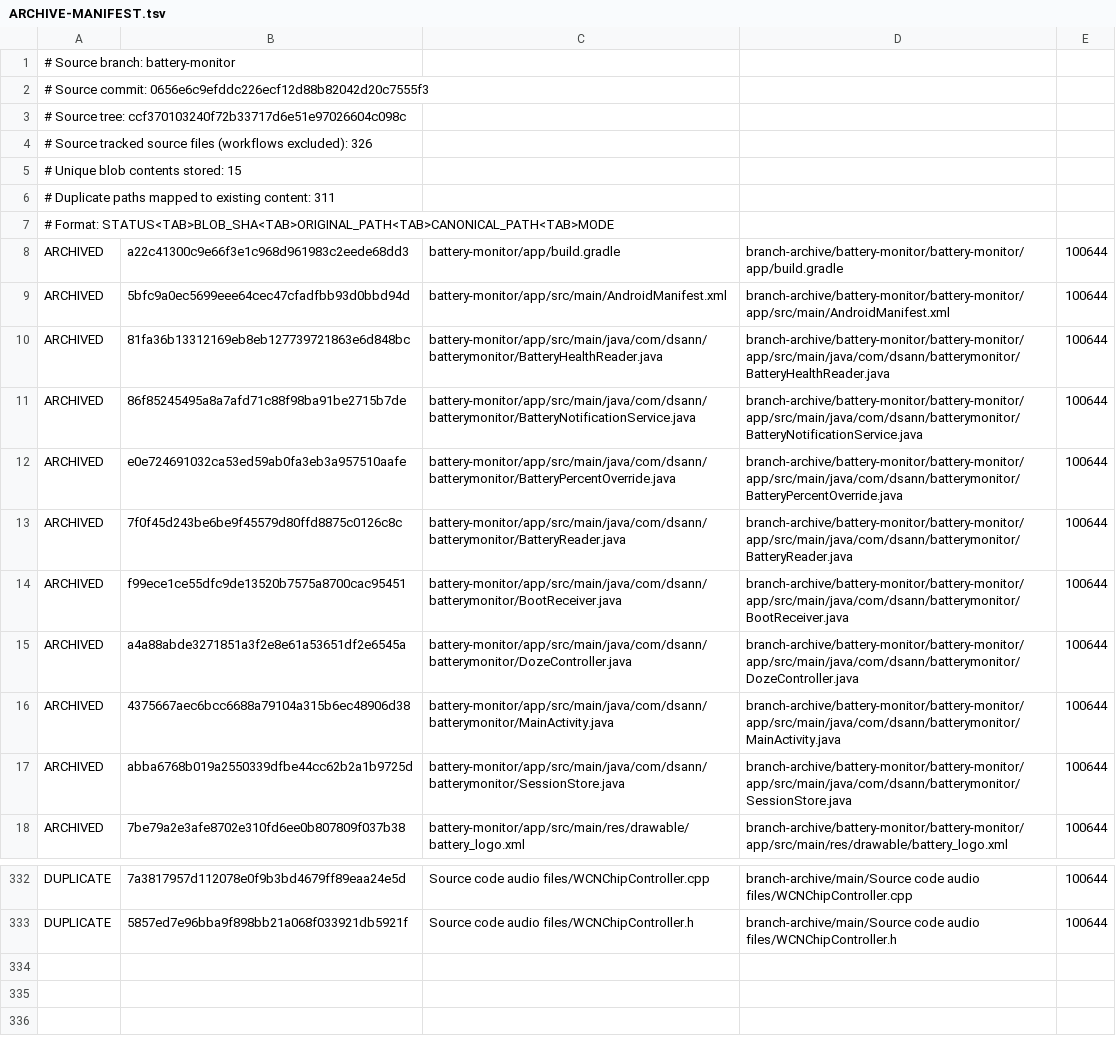
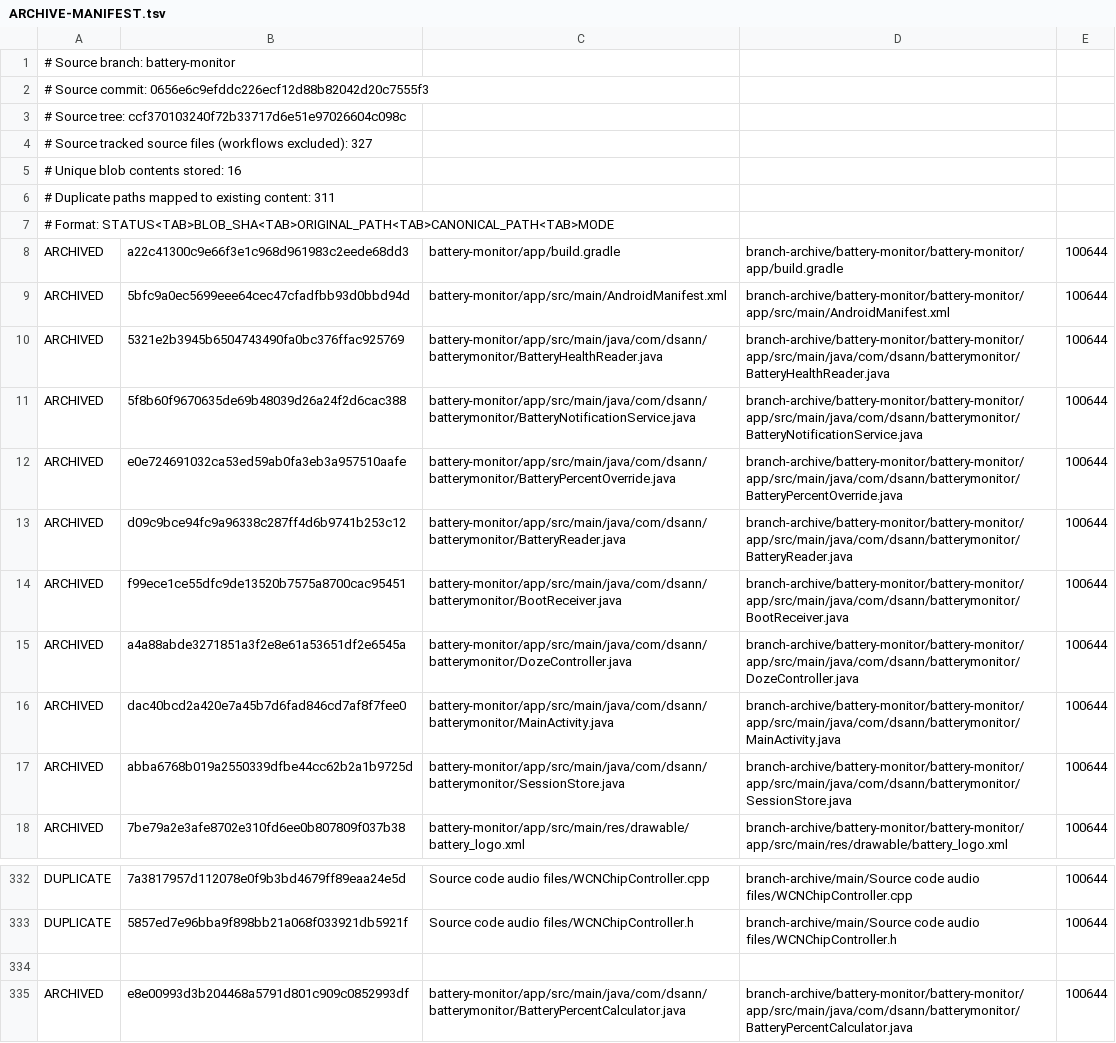
Before and after one commit to DS-ann/D.S-Apps, a TSV file: branch-archive/battery-monitor/ARCHIVE-MANIFEST.tsv, drawn as a sheet; only a part is shown, gaps mark what is left out.

Commit message:
Add mAh-integrated battery percentage calculator

```diff
--- a/branch-archive/battery-monitor/ARCHIVE-MANIFEST.tsv
+++ b/branch-archive/battery-monitor/ARCHIVE-MANIFEST.tsv
@@ -3,4 +3,4 @@
 # Source tree: ccf370103240f72b33717d6e51e97026604c098c
-# Source tracked source files (workflows excluded): 326
-# Unique blob contents stored: 15
+# Source tracked source files (workflows excluded): 327
+# Unique blob contents stored: 16
 # Duplicate paths mapped to existing content: 311
@@ -9,9 +9,9 @@ ARCHIVED	a22c41300c9e66f3e1c968d961983c2eede68dd3	battery-monitor/app/build.grad
 ARCHIVED	5bfc9a0ec5699eee64cec47cfadfbb93d0bbd94d	battery-monitor/app/src/main/AndroidManifest.xml	branch-archive/battery-monitor/battery-monitor/app/src/main/AndroidManifest.xml	100644
-ARCHIVED	81fa36b13312169eb8eb127739721863e6d848bc	battery-monitor/app/src/main/java/com/dsann/batterymonitor/BatteryHealthReader.java	branch-archive/battery-monitor/battery-monitor/app/src/main/java/com/dsann/batterymonitor/BatteryHealthReader.java	100644
-ARCHIVED	86f85245495a8a7afd71c88f98ba91be2715b7de	battery-monitor/app/src/main/java/com/dsann/batterymonitor/BatteryNotificationService.java	branch-archive/battery-monitor/battery-monitor/app/src/main/java/com/dsann/batterymonitor/BatteryNotificationService.java	100644
+ARCHIVED	5321e2b3945b6504743490fa0bc376ffac925769	battery-monitor/app/src/main/java/com/dsann/batterymonitor/BatteryHealthReader.java	branch-archive/battery-monitor/battery-monitor/app/src/main/java/com/dsann/batterymonitor/BatteryHealthReader.java	100644
+ARCHIVED	5f8b60f9670635de69b48039d26a24f2d6cac388	battery-monitor/app/src/main/java/com/dsann/batterymonitor/BatteryNotificationService.java	branch-archive/battery-monitor/battery-monitor/app/src/main/java/com/dsann/batterymonitor/BatteryNotificationService.java	100644
 ARCHIVED	e0e724691032ca53ed59ab0fa3eb3a957510aafe	battery-monitor/app/src/main/java/com/dsann/batterymonitor/BatteryPercentOverride.java	branch-archive/battery-monitor/battery-monitor/app/src/main/java/com/dsann/batterymonitor/BatteryPercentOverride.java	100644
-ARCHIVED	7f0f45d243be6be9f45579d80ffd8875c0126c8c	battery-monitor/app/src/main/java/com/dsann/batterymonitor/BatteryReader.java	branch-archive/battery-monitor/battery-monitor/app/src/main/java/com/dsann/batterymonitor/BatteryReader.java	100644
+ARCHIVED	d09c9bce94fc9a96338c287ff4d6b9741b253c12	battery-monitor/app/src/main/java/com/dsann/batterymonitor/BatteryReader.java	branch-archive/battery-monitor/battery-monitor/app/src/main/java/com/dsann/batterymonitor/BatteryReader.java	100644
 ARCHIVED	f99ece1ce55dfc9de13520b7575a8700cac95451	battery-monitor/app/src/main/java/com/dsann/batterymonitor/BootReceiver.java	branch-archive/battery-monitor/battery-monitor/app/src/main/java/com/dsann/batterymonitor/BootReceiver.java	100644
 ARCHIVED	a4a88abde3271851a3f2e8e61a53651df2e6545a	battery-monitor/app/src/main/java/com/dsann/batterymonitor/DozeController.java	branch-archive/battery-monitor/battery-monitor/app/src/main/java/com/dsann/batterymonitor/DozeController.java	100644
-ARCHIVED	4375667aec6bcc6688a79104a315b6ec48906d38	battery-monitor/app/src/main/java/com/dsann/batterymonitor/MainActivity.java	branch-archive/battery-monitor/battery-monitor/app/src/main/java/com/dsann/batterymonitor/MainActivity.java	100644
+ARCHIVED	dac40bcd2a420e7a45b7d6fad846cd7af8f7fee0	battery-monitor/app/src/main/java/com/dsann/batterymonitor/MainActivity.java	branch-archive/battery-monitor/battery-monitor/app/src/main/java/com/dsann/batterymonitor/MainActivity.java	100644
 ARCHIVED	abba6768b019a2550339dfbe44cc62b2a1b9725d	battery-monitor/app/src/main/java/com/dsann/batterymonitor/SessionStore.java	branch-archive/battery-monitor/battery-monitor/app/src/main/java/com/dsann/batterymonitor/SessionStore.java	100644
@@ -333 +333,3 @@ DUPLICATE	7a3817957d112078e0f9b3bd4679ff89eaa24e5d	Source code audio files/WCNCh
 DUPLICATE	5857ed7e96bba9f898bb21a068f033921db5921f	Source code audio files/WCNChipController.h	branch-archive/main/Source code audio files/WCNChipController.h	100644
+
+ARCHIVED	e8e00993d3b204468a5791d801c909c0852993df	battery-monitor/app/src/main/java/com/dsann/batterymonitor/BatteryPercentCalculator.java	branch-archive/battery-monitor/battery-monitor/app/src/main/java/com/dsann/batterymonitor/BatteryPercentCalculator.java	100644
```
Also changed, not shown: 5 other files.
